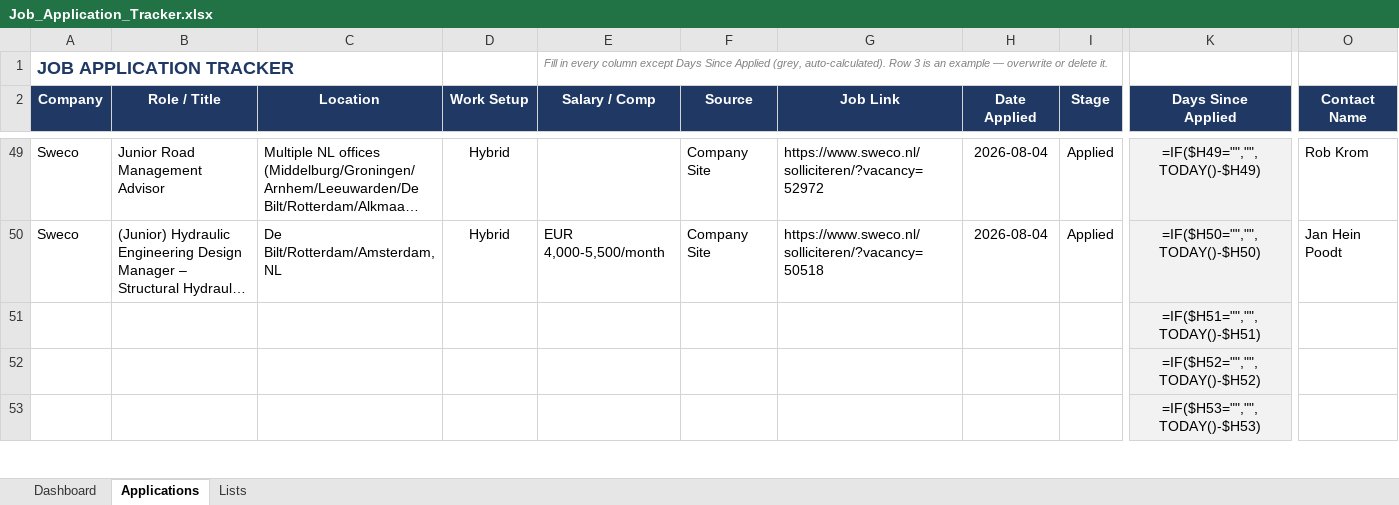
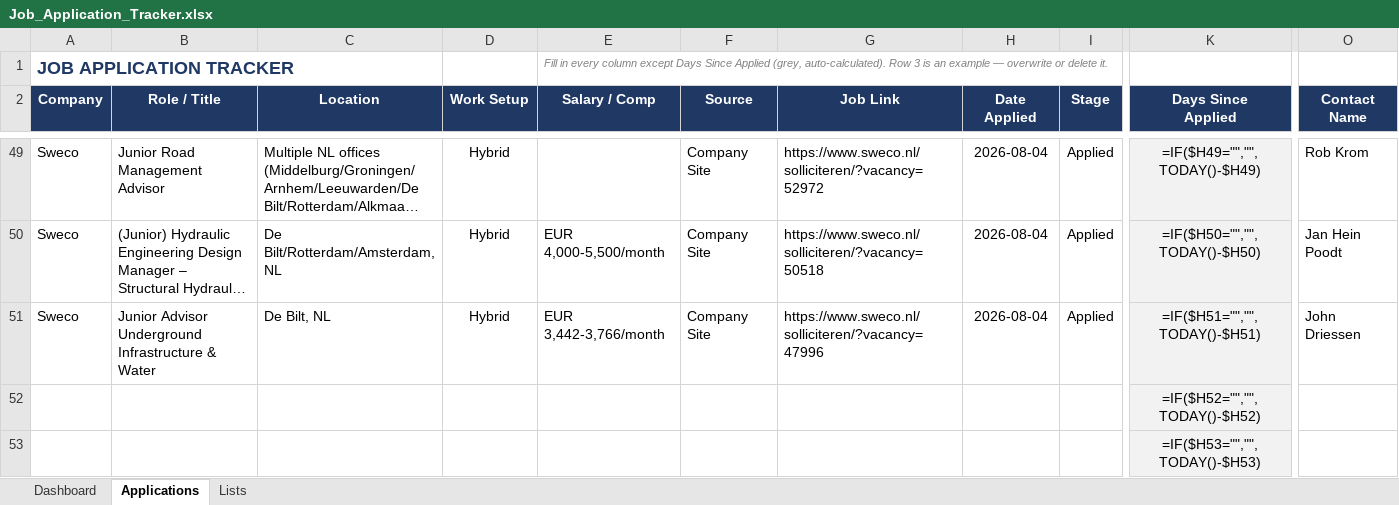
Before and after one commit to alfarseniko/resume_masters_bim, an Excel workbook: Job_Application_Tracker.xlsx, sheet Applications, drawn as a sheet; only a part is shown, gaps mark what is left out; long unchanged cells end in …; values as stored, in another font and other column widths than the file's, no borders; formulas without a stored value are shown as written; conditional formats not drawn; removed rows and columns are numbered as before the commit, all else as after; rows hold the shown columns only; the diff names each change by its address in the sheet, - before the commit and + after, or states it on an @@ line.

Commit message:
Add Sweco Underground Infrastructure & Water row to Job Application Tracker

```diff
--- a/Job_Application_Tracker.xlsx (sheet Applications)
+++ b/Job_Application_Tracker.xlsx (sheet Applications)
-row 51:  |  |  |  |  |  |  |  |  | =IF($H51="","",TODAY()-$H51)
+row 51: Sweco | Junior Advisor Underground Infrastructure & Water | De Bilt, NL | Hybrid | EUR 3,442-3,766/month | Company Site | https://www.sweco.nl/solliciteren/?vacancy=47996 | 2026-08-04 | Applied | =IF($H51="","",TODAY()-$H51) | John Driessen
```
